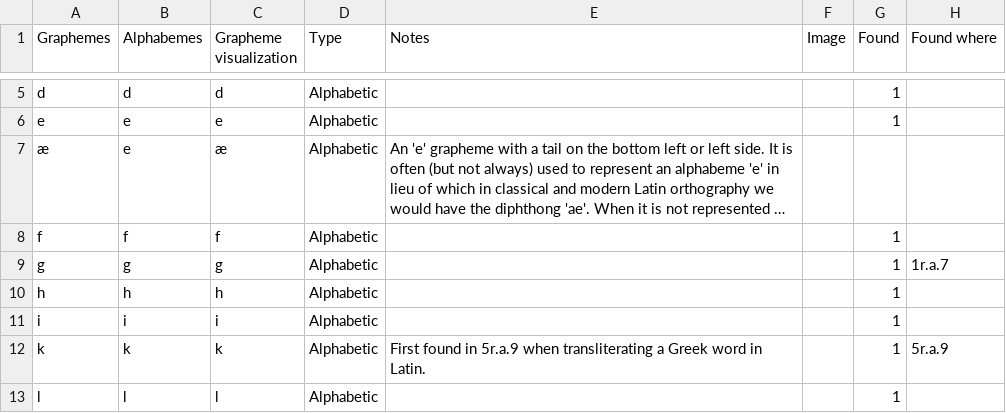
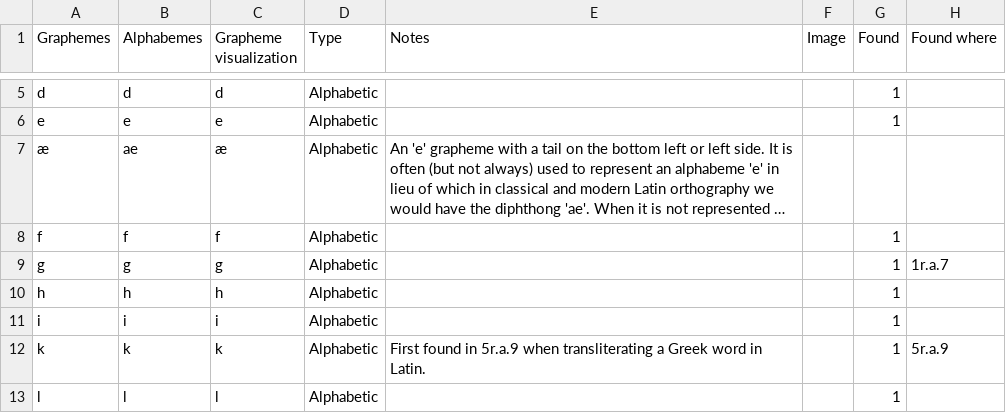
Before and after one commit to paolomonella/ursus, a CSV file: GToS.csv, drawn as a sheet; only a part is shown, gaps mark what is left out; long unchanged cells end in …; the diff names each change by its address in the sheet, - before the commit and + after, or states it on an @@ line.

Commit message:
Finalized new visualization of LL

```diff
--- a/GToS.csv
+++ b/GToS.csv
-B7 (Alphabemes): e
+B7 (Alphabemes): ae
```
Also changed, not shown: 5 other files.
